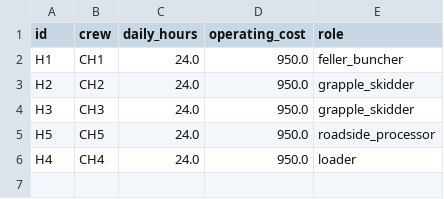
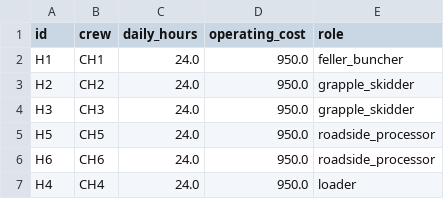
Before and after one commit to UBC-FRESH/femic-afrf-gavinlake-instance, a CSV file: data/tree_lab/gl_4123/scenario/data/machines.csv, drawn as a sheet.

```diff
--- a/data/tree_lab/gl_4123/scenario/data/machines.csv
+++ b/data/tree_lab/gl_4123/scenario/data/machines.csv
@@ -5,2 +5,3 @@ H3,CH3,24.0,950.0,grapple_skidder
 H5,CH5,24.0,950.0,roadside_processor
+H6,CH6,24.0,950.0,roadside_processor
 H4,CH4,24.0,950.0,loader
```
Also changed, not shown: data/tree_lab/gl_4123/scenario/data/calendar.csv, 3 other files.
